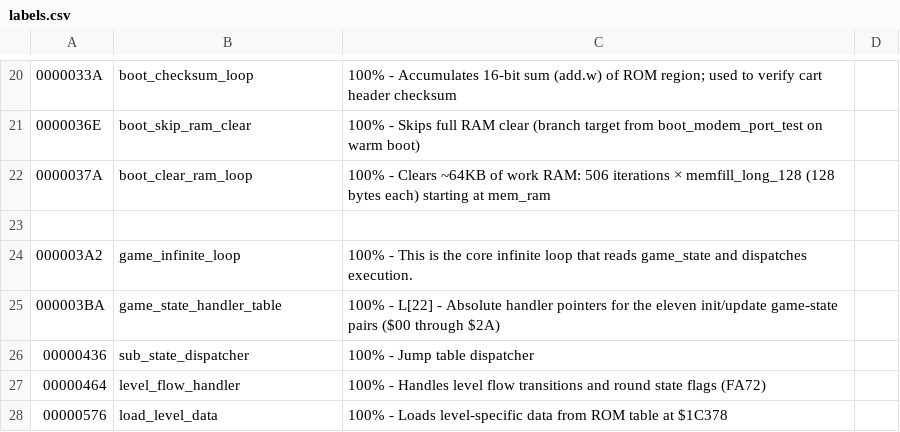
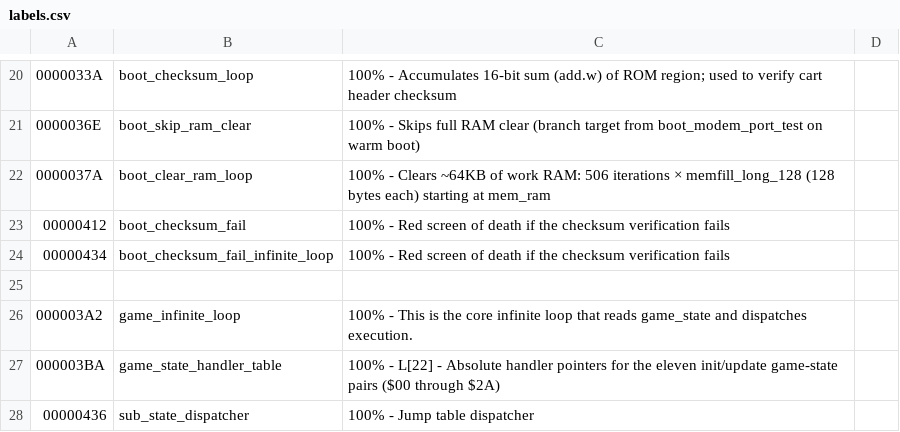
Before and after one commit to RuiNelson/StreetsOfRageRecompilation, a CSV file: code-analysis/labels.csv, drawn as a sheet; only a part is shown, gaps mark what is left out; the shorter side is filled out with more unchanged rows.

Commit message:
Add boot checksum failure labels
Document two ROM labels for checksum verification failure handling during boot: boot_checksum_fail at $000412 and boot_checksum_fail_infinite_loop at $000434, both implementing the red screen of death when cartridge header checksum validation fails.

```diff
--- a/code-analysis/labels.csv
+++ b/code-analysis/labels.csv
@@ -22,2 +22,4 @@
 0000037A, boot_clear_ram_loop, "100% - Clears ~64KB of work RAM: 506 iterations × memfill_long_128 (128 bytes each) starting at mem_ram"
+00000412, boot_checksum_fail, "100% - Red screen of death if the checksum verification fails"
+00000434, boot_checksum_fail_infinite_loop, "100% - Red screen of death if the checksum verification fails"
 
```
